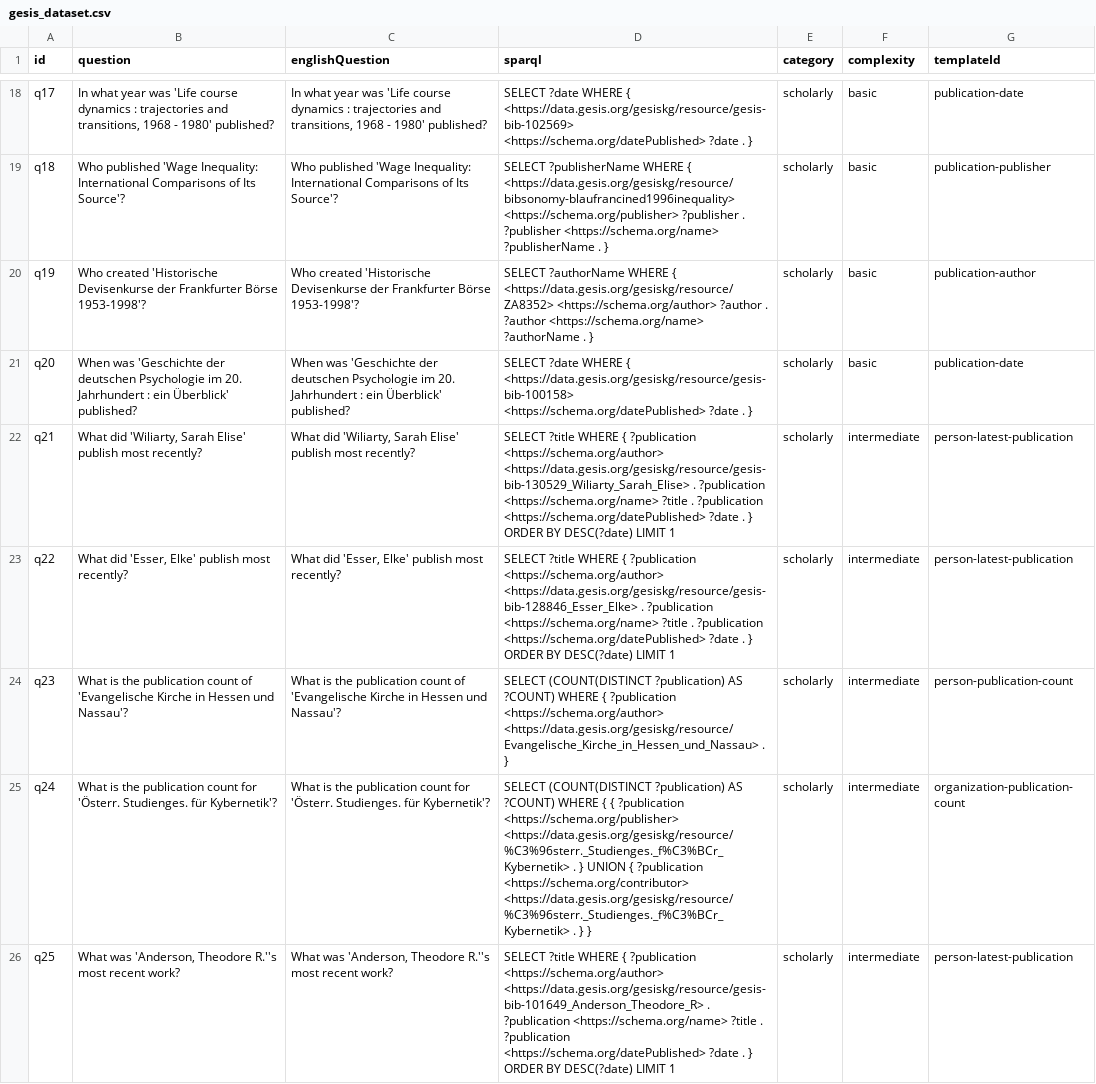
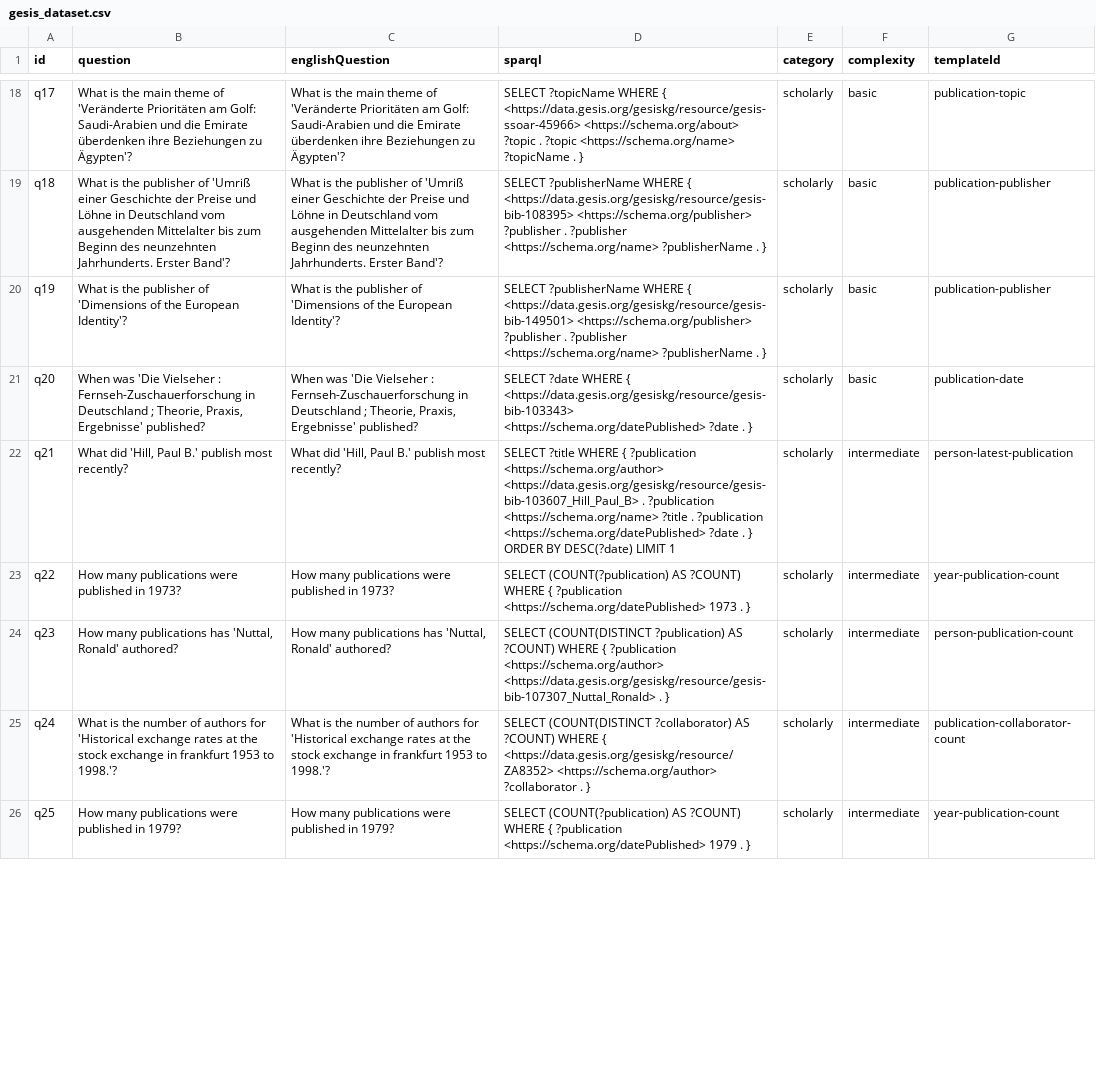
Before and after one commit to gansixeneh/FROG-2.0, a CSV file: gesis/gesis_dataset.csv, drawn as a sheet; only a part is shown, gaps mark what is left out; the diff covers the shown part only; the diff names each change by its address in the sheet, - before the commit and + after, or states it on an @@ line.

```diff
--- a/gesis/gesis_dataset.csv
+++ b/gesis/gesis_dataset.csv
-B18 (question): In what year was 'Life course dynamics : trajectories and transitions, 1968 - 1980' published?
+B18 (question): What is the main theme of 'Veränderte Prioritäten am Golf: Saudi-Arabien und die Emirate überdenken ihre Beziehungen zu Ägypten'?
-C18 (englishQuestion): In what year was 'Life course dynamics : trajectories and transitions, 1968 - 1980' published?
+C18 (englishQuestion): What is the main theme of 'Veränderte Prioritäten am Golf: Saudi-Arabien und die Emirate überdenken ihre Beziehungen zu Ägypten'?
-D18 (sparql): SELECT ?date WHERE { <https://data.gesis.org/gesiskg/resource/gesis-bib-102569> <https://schema.org/datePublished> ?date . }
+D18 (sparql): SELECT ?topicName WHERE { <https://data.gesis.org/gesiskg/resource/gesis-ssoar-45966> <https://schema.org/about> ?topic . ?topic <https://schema.org/name> ?topicName . }
-G18 (templateId): publication-date
+G18 (templateId): publication-topic
-B19 (question): Who published 'Wage Inequality: International Comparisons of Its Source'?
+B19 (question): What is the publisher of 'Umriß einer Geschichte der Preise und Löhne in Deutschland vom ausgehenden Mittelalter bis zum Beginn des neunzehnten Jahrhunderts. Erster Band'?
-C19 (englishQuestion): Who published 'Wage Inequality: International Comparisons of Its Source'?
+C19 (englishQuestion): What is the publisher of 'Umriß einer Geschichte der Preise und Löhne in Deutschland vom ausgehenden Mittelalter bis zum Beginn des neunzehnten Jahrhunderts. Erster Band'?
-D19 (sparql): …WHERE { <https://data.gesis.org/gesiskg/resource/bibsonomy-blaufrancined1996inequality> <https://schema.org/publisher> ?publisher…
+D19 (sparql): …WHERE { <https://data.gesis.org/gesiskg/resource/gesis-bib-108395> <https://schema.org/publisher> ?publisher…
-B20 (question): Who created 'Historische Devisenkurse der Frankfurter Börse 1953-1998'?
+B20 (question): What is the publisher of 'Dimensions of the European Identity'?
-C20 (englishQuestion): Who created 'Historische Devisenkurse der Frankfurter Börse 1953-1998'?
+C20 (englishQuestion): What is the publisher of 'Dimensions of the European Identity'?
-D20 (sparql): SELECT ?authorName WHERE { <https://data.gesis.org/gesiskg/resource/ZA8352> <https://schema.org/author> ?author . ?author <https://schema.org/name> ?authorName . }
+D20 (sparql): SELECT ?publisherName WHERE { <https://data.gesis.org/gesiskg/resource/gesis-bib-149501> <https://schema.org/publisher> ?publisher . ?publisher <https://schema.org/name> ?publisherName . }
-G20 (templateId): publication-author
+G20 (templateId): publication-publisher
-B21 (question): When was 'Geschichte der deutschen Psychologie im 20. Jahrhundert : ein Überblick' published?
+B21 (question): When was 'Die Vielseher : Fernseh-Zuschauerforschung in Deutschland ; Theorie, Praxis, Ergebnisse' published?
-C21 (englishQuestion): When was 'Geschichte der deutschen Psychologie im 20. Jahrhundert : ein Überblick' published?
+C21 (englishQuestion): When was 'Die Vielseher : Fernseh-Zuschauerforschung in Deutschland ; Theorie, Praxis, Ergebnisse' published?
-D21 (sparql): …WHERE { <https://data.gesis.org/gesiskg/resource/gesis-bib-100158> <https://schema.org/datePublished> ?date…
+D21 (sparql): …WHERE { <https://data.gesis.org/gesiskg/resource/gesis-bib-103343> <https://schema.org/datePublished> ?date…
-B22 (question): What did 'Wiliarty, Sarah Elise' publish most…
+B22 (question): What did 'Hill, Paul B.' publish most…
-C22 (englishQuestion): What did 'Wiliarty, Sarah Elise' publish most…
+C22 (englishQuestion): What did 'Hill, Paul B.' publish most…
-D22 (sparql): …?publication <https://schema.org/author> <https://data.gesis.org/gesiskg/resource/gesis-bib-130529_Wiliarty_Sarah_Elise> . ?publication…
+D22 (sparql): …?publication <https://schema.org/author> <https://data.gesis.org/gesiskg/resource/gesis-bib-103607_Hill_Paul_B> . ?publication…
-B23 (question): What did 'Esser, Elke' publish most recently?
+B23 (question): How many publications were published in 1973?
-C23 (englishQuestion): What did 'Esser, Elke' publish most recently?
+C23 (englishQuestion): How many publications were published in 1973?
-D23 (sparql): SELECT ?title WHERE { ?publication <https://schema.org/author> <https://data.gesis.org/gesiskg/resource/gesis-bib-128846_Esser_Elke> . ?publication <https://schema.org/name> ?title . ?publication <https://schema.org/datePublished> ?date . } ORDER BY DESC(?date) LIMIT 1
+D23 (sparql): SELECT (COUNT(?publication) AS ?COUNT) WHERE { ?publication <https://schema.org/datePublished> 1973 . }
-G23 (templateId): person-latest-publication
+G23 (templateId): year-publication-count
-B24 (question): What is the publication count of 'Evangelische Kirche in Hessen und Nassau'?
+B24 (question): How many publications has 'Nuttal, Ronald' authored?
-C24 (englishQuestion): What is the publication count of 'Evangelische Kirche in Hessen und Nassau'?
+C24 (englishQuestion): How many publications has 'Nuttal, Ronald' authored?
-D24 (sparql): …?publication <https://schema.org/author> <https://data.gesis.org/gesiskg/resource/Evangelische_Kirche_in_Hessen_und_Nassau> . }
+D24 (sparql): …?publication <https://schema.org/author> <https://data.gesis.org/gesiskg/resource/gesis-bib-107307_Nuttal_Ronald> . }
-B25 (question): …is the publication count for 'Österr. Studienges. für Kybernetik'?
+B25 (question): …is the number of authors for 'Historical exchange rates at the stock exchange in frankfurt 1953 to 1998.'?
-C25 (englishQuestion): …is the publication count for 'Österr. Studienges. für Kybernetik'?
+C25 (englishQuestion): …is the number of authors for 'Historical exchange rates at the stock exchange in frankfurt 1953 to 1998.'?
-D25 (sparql): SELECT (COUNT(DISTINCT ?publication) AS ?COUNT) WHERE { { ?publication <https://schema.org/publisher> <https://data.gesis.org/gesiskg/resource/%C3%96sterr._Studienges._f%C3%BCr_Kybernetik> . } UNION { ?publication <https://schema.org/contributor> <https://data.gesis.org/gesiskg/resource/%C3%96sterr._Studienges._f%C3%BCr_Kybernetik> . } }
+D25 (sparql): SELECT (COUNT(DISTINCT ?collaborator) AS ?COUNT) WHERE { <https://data.gesis.org/gesiskg/resource/ZA8352> <https://schema.org/author> ?collaborator . }
-G25 (templateId): organization-publication-count
+G25 (templateId): publication-collaborator-count
-B26 (question): What was 'Anderson, Theodore R.''s most recent work?
+B26 (question): How many publications were published in 1979?
-C26 (englishQuestion): What was 'Anderson, Theodore R.''s most recent work?
+C26 (englishQuestion): How many publications were published in 1979?
-D26 (sparql): SELECT ?title WHERE { ?publication <https://schema.org/author> <https://data.gesis.org/gesiskg/resource/gesis-bib-101649_Anderson_Theodore_R> . ?publication <https://schema.org/name> ?title . ?publication <https://schema.org/datePublished> ?date . } ORDER BY DESC(?date) LIMIT 1
+D26 (sparql): SELECT (COUNT(?publication) AS ?COUNT) WHERE { ?publication <https://schema.org/datePublished> 1979 . }
-G26 (templateId): person-latest-publication
+G26 (templateId): year-publication-count
```
Also changed, not shown: 157 edited cells elsewhere in this file, 2 other files.
